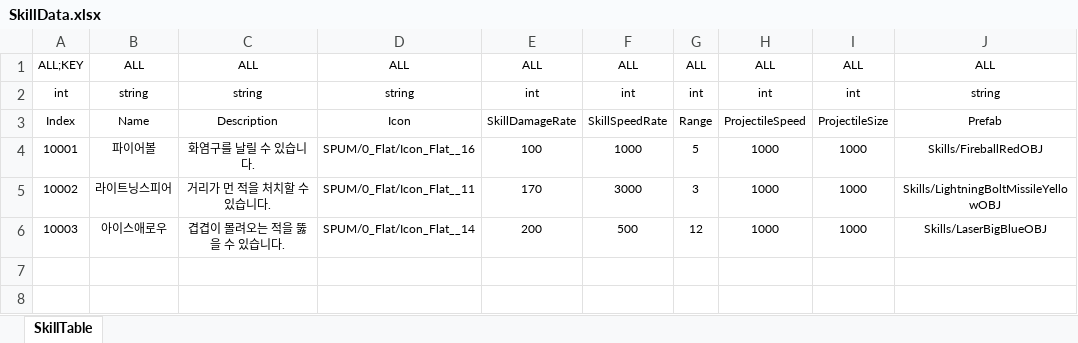
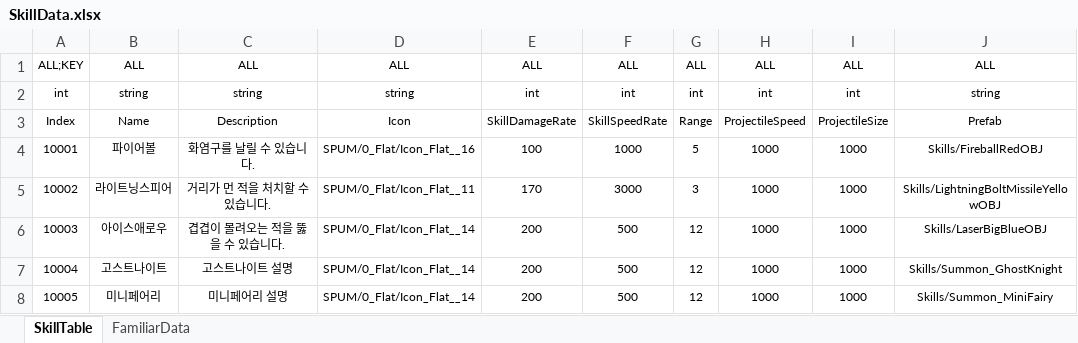
Before and after one commit to Reodit/Project_Advence, an Excel workbook: Assets/ExcelDatas/SkillData.xlsx, sheet SkillTable, drawn as a sheet; values as stored, in another font and other column widths than the file's, no borders; table styles not drawn; the diff names each change by its address in the sheet, - before the commit and + after, or states it on an @@ line.

```diff
--- a/Assets/ExcelDatas/SkillData.xlsx (sheet SkillTable)
+++ b/Assets/ExcelDatas/SkillData.xlsx (sheet SkillTable)
+sheet tab: FamiliarData
+row 7: 10004 | 고스트나이트 | 고스트나이트 설명 | SPUM/0_Flat/Icon_Flat__14 | 200 | 500 | 12 | 1000 | 1000 | Skills/Summon_GhostKnight
+row 8: 10005 | 미니페어리 | 미니페어리 설명 | SPUM/0_Flat/Icon_Flat__14 | 200 | 500 | 12 | 1000 | 1000 | Skills/Summon_MiniFairy
```
Also changed, not shown: 21 other files.
